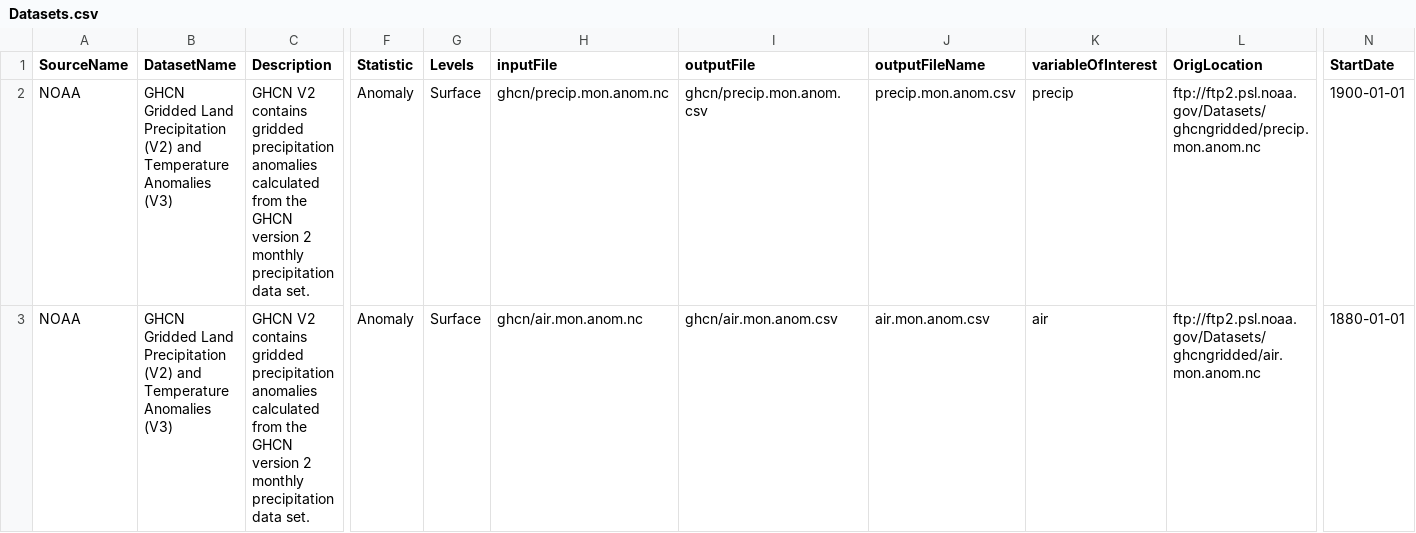
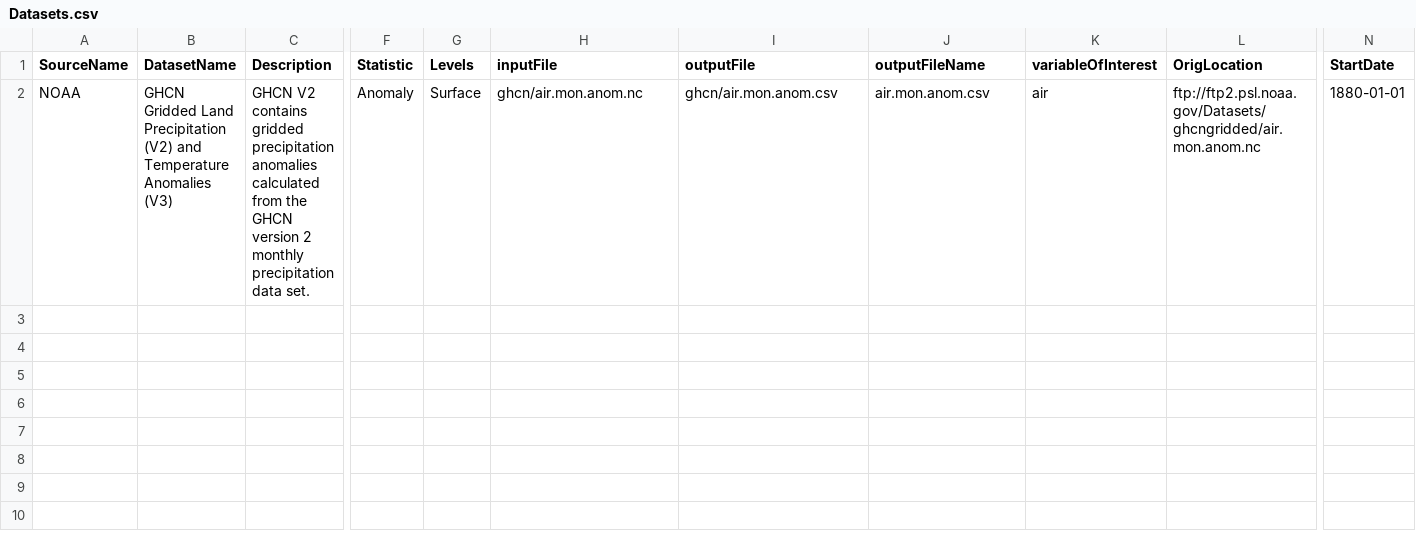
Before and after one commit to alex31425/mrsharky, a CSV file: process/Docker/files/Datasets.csv, drawn as a sheet; only a part is shown, gaps mark what is left out; rows hold the shown columns only; the diff names each change by its address in the sheet, - before the commit and + after, or states it on an @@ line.

Commit message:
csv edits

```diff
--- a/process/Docker/files/Datasets.csv
+++ b/process/Docker/files/Datasets.csv
-row 2: NOAA | GHCN Gridded Land Precipitation (V2) and Temperature Anomalies (V3) | GHCN V2 contains gridded precipitation anomalies calculated from the GHCN version 2 monthly precipitation data set. | Anomaly | Surface | ghcn/precip.mon.anom.nc | ghcn/precip.mon.anom.csv | precip.mon.anom.csv | precip | ftp://ftp2.psl.noaa.gov/Datasets/ghcngridded/precip.mon.anom.nc | 1900-01-01
```
